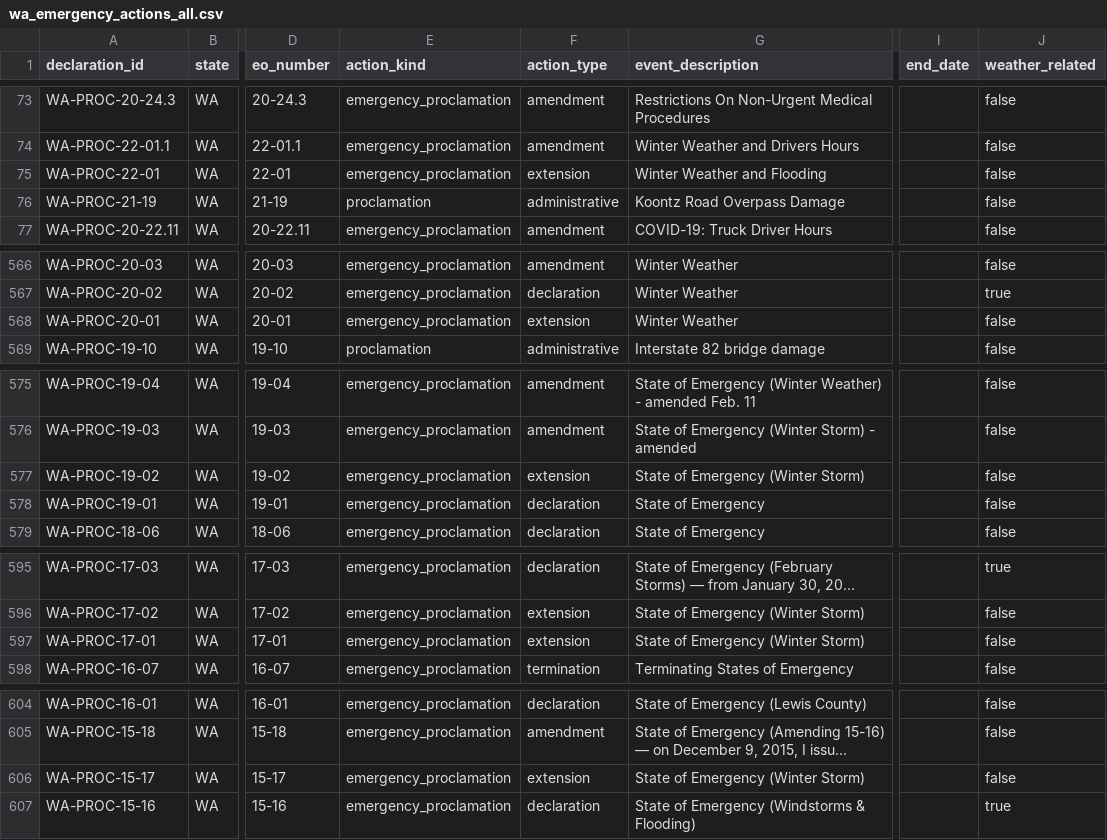
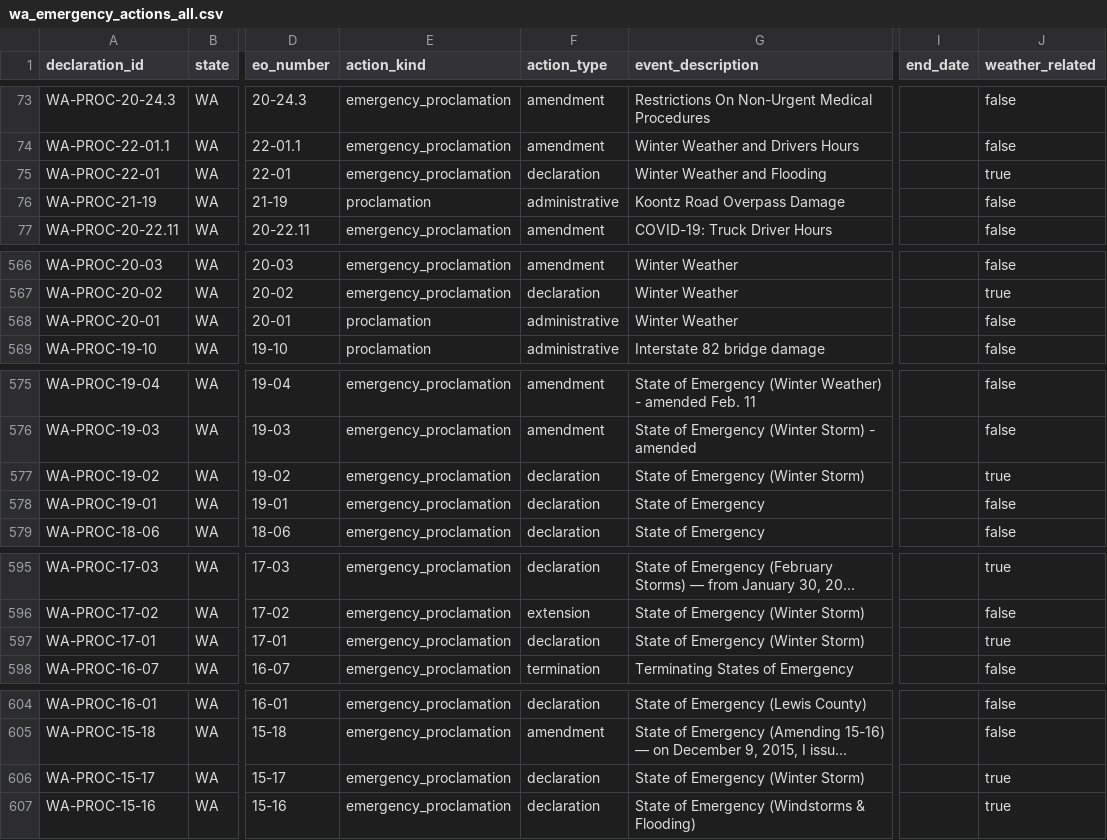
Before and after one commit to Phenom1881/disaster-data, a CSV file: plus/washington/wa_emergency_actions_all.csv, drawn as a sheet; only a part is shown, gaps mark what is left out; long unchanged cells end in …; the diff names each change by its address in the sheet, - before the commit and + after, or states it on an @@ line.

```diff
--- a/plus/washington/wa_emergency_actions_all.csv
+++ b/plus/washington/wa_emergency_actions_all.csv
-F75 (action_type): extension
+F75 (action_type): declaration
-J75 (weather_related): false
+J75 (weather_related): true
-E568 (action_kind): emergency_proclamation
+E568 (action_kind): proclamation
-F568 (action_type): extension
+F568 (action_type): administrative
-F577 (action_type): extension
+F577 (action_type): declaration
-J577 (weather_related): false
+J577 (weather_related): true
-F597 (action_type): extension
+F597 (action_type): declaration
-J597 (weather_related): false
+J597 (weather_related): true
-F606 (action_type): extension
+F606 (action_type): declaration
-J606 (weather_related): false
+J606 (weather_related): true
```
Also changed, not shown: plus/washington/declarations_for_join.csv, 2 other files.
